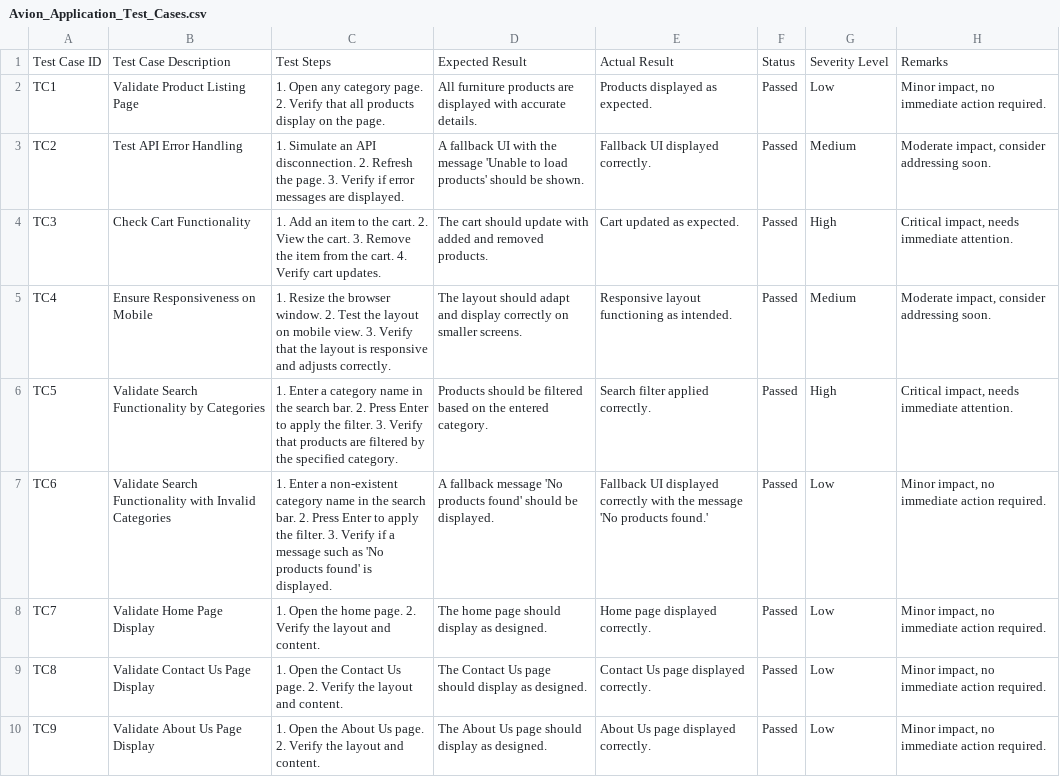
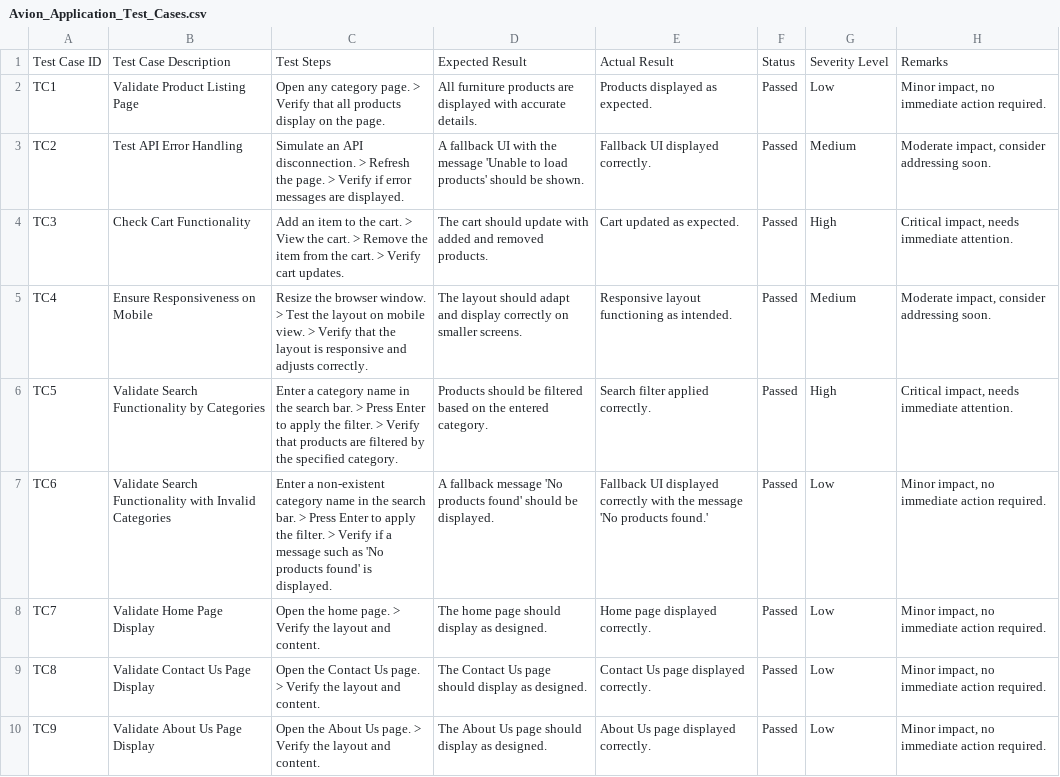
Before and after one commit to SyedaIlmaAli/Day-5-Of_Hackathon-3-, a CSV file: Avion_Application_Test_Cases.csv, drawn as a sheet.

Commit message:
first commit

```diff
--- a/Avion_Application_Test_Cases.csv
+++ b/Avion_Application_Test_Cases.csv
@@ -1,10 +1,10 @@
 Test Case ID,Test Case Description,Test Steps,Expected Result,Actual Result,Status,Severity Level,Remarks
-TC1,Validate Product Listing Page,1. Open any category page. 2. Verify that all products display on the page.,All furniture products are displayed with accurate details.,Products displayed as expected.,Passed,Low,"Minor impact, no immediate action required."
-TC2,Test API Error Handling,1. Simulate an API disconnection. 2. Refresh the page. 3. Verify if error messages are displayed.,A fallback UI with the message 'Unable to load products' should be shown.,Fallback UI displayed correctly.,Passed,Medium,"Moderate impact, consider addressing soon."
-TC3,Check Cart Functionality,1. Add an item to the cart. 2. View the cart. 3. Remove the item from the cart. 4. Verify cart updates.,The cart should update with added and removed products.,Cart updated as expected.,Passed,High,"Critical impact, needs immediate attention."
-TC4,Ensure Responsiveness on Mobile,1. Resize the browser window. 2. Test the layout on mobile view. 3. Verify that the layout is responsive and adjusts correctly.,The layout should adapt and display correctly on smaller screens.,Responsive layout functioning as intended.,Passed,Medium,"Moderate impact, consider addressing soon."
-TC5,Validate Search Functionality by Categories,1. Enter a category name in the search bar. 2. Press Enter to apply the filter. 3. Verify that products are filtered by the specified category.,Products should be filtered based on the entered category.,Search filter applied correctly.,Passed,High,"Critical impact, needs immediate attention."
-TC6,Validate Search Functionality with Invalid Categories,1. Enter a non-existent category name in the search bar. 2. Press Enter to apply the filter. 3. Verify if a message such as 'No products found' is displayed.,A fallback message 'No products found' should be displayed.,Fallback UI displayed correctly with the message 'No products found.',Passed,Low,"Minor impact, no immediate action required."
-TC7,Validate Home Page Display,1. Open the home page. 2. Verify the layout and content.,The home page should display as designed.,Home page displayed correctly.,Passed,Low,"Minor impact, no immediate action required."
-TC8,Validate Contact Us Page Display,1. Open the Contact Us page. 2. Verify the layout and content.,The Contact Us page should display as designed.,Contact Us page displayed correctly.,Passed,Low,"Minor impact, no immediate action required."
-TC9,Validate About Us Page Display,1. Open the About Us page. 2. Verify the layout and content.,The About Us page should display as designed.,About Us page displayed correctly.,Passed,Low,"Minor impact, no immediate action required."
+TC1,Validate Product Listing Page,Open any category page. > Verify that all products display on the page.,All furniture products are displayed with accurate details.,Products displayed as expected.,Passed,Low,"Minor impact, no immediate action required."
+TC2,Test API Error Handling,Simulate an API disconnection. > Refresh the page. > Verify if error messages are displayed.,A fallback UI with the message 'Unable to load products' should be shown.,Fallback UI displayed correctly.,Passed,Medium,"Moderate impact, consider addressing soon."
+TC3,Check Cart Functionality,Add an item to the cart. > View the cart. > Remove the item from the cart. > Verify cart updates.,The cart should update with added and removed products.,Cart updated as expected.,Passed,High,"Critical impact, needs immediate attention."
+TC4,Ensure Responsiveness on Mobile,Resize the browser window. > Test the layout on mobile view. > Verify that the layout is responsive and adjusts correctly.,The layout should adapt and display correctly on smaller screens.,Responsive layout functioning as intended.,Passed,Medium,"Moderate impact, consider addressing soon."
+TC5,Validate Search Functionality by Categories,Enter a category name in the search bar. > Press Enter to apply the filter. > Verify that products are filtered by the specified category.,Products should be filtered based on the entered category.,Search filter applied correctly.,Passed,High,"Critical impact, needs immediate attention."
+TC6,Validate Search Functionality with Invalid Categories,Enter a non-existent category name in the search bar. > Press Enter to apply the filter. > Verify if a message such as 'No products found' is displayed.,A fallback message 'No products found' should be displayed.,Fallback UI displayed correctly with the message 'No products found.',Passed,Low,"Minor impact, no immediate action required."
+TC7,Validate Home Page Display,Open the home page. > Verify the layout and content.,The home page should display as designed.,Home page displayed correctly.,Passed,Low,"Minor impact, no immediate action required."
+TC8,Validate Contact Us Page Display,Open the Contact Us page. > Verify the layout and content.,The Contact Us page should display as designed.,Contact Us page displayed correctly.,Passed,Low,"Minor impact, no immediate action required."
+TC9,Validate About Us Page Display,Open the About Us page. > Verify the layout and content.,The About Us page should display as designed.,About Us page displayed correctly.,Passed,Low,"Minor impact, no immediate action required."
```
